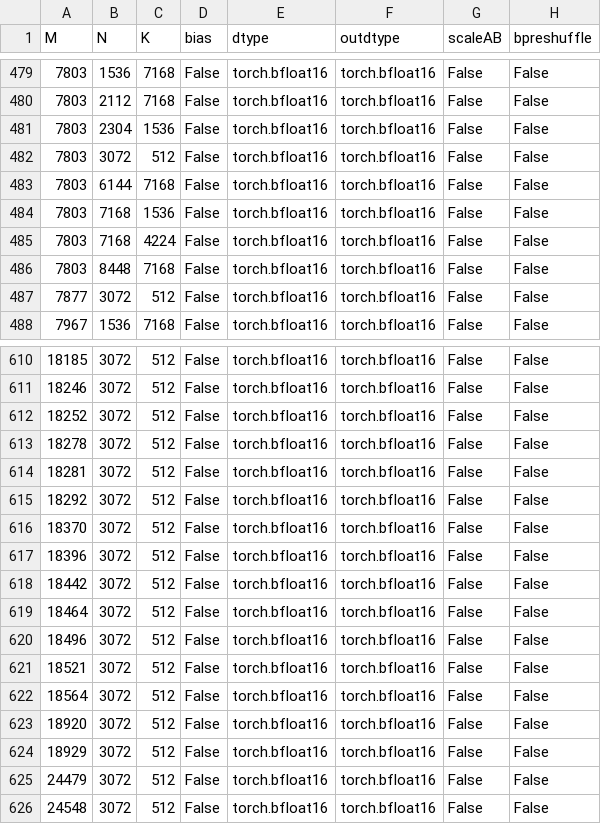
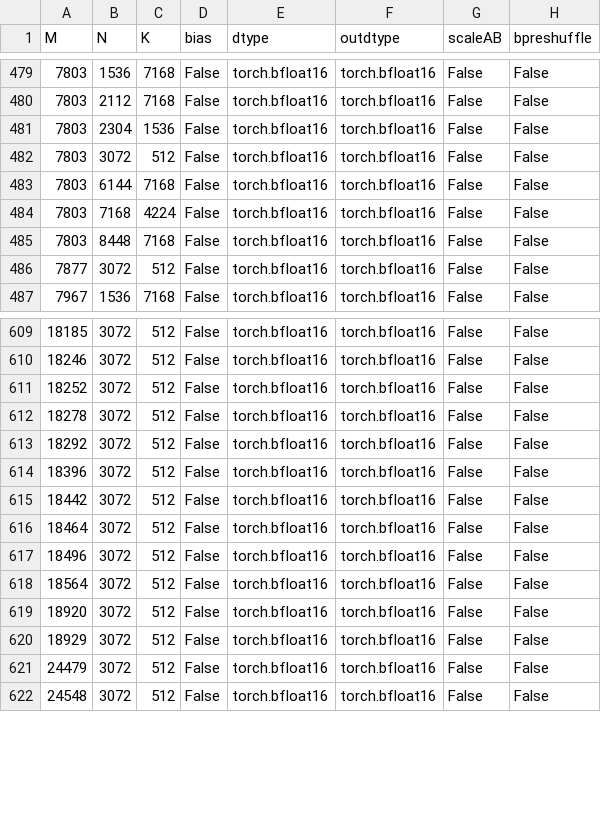
Before and after one commit to yuychang/aiter, a CSV file: aiter/configs/model_configs/kimik3_bf16_untuned_gemm.csv, drawn as a sheet; only a part is shown, gaps mark what is left out; the diff names each change by its address in the sheet, - before the commit and + after, or states it on an @@ line.

```diff
--- a/aiter/configs/model_configs/kimik3_bf16_untuned_gemm.csv
+++ b/aiter/configs/model_configs/kimik3_bf16_untuned_gemm.csv
-row 484: 7803 | 7168 | 1536 | False | torch.bfloat16 | torch.bfloat16 | False | False
-row 614: 18281 | 3072 | 512 | False | torch.bfloat16 | torch.bfloat16 | False | False
-row 616: 18370 | 3072 | 512 | False | torch.bfloat16 | torch.bfloat16 | False | False
-row 621: 18521 | 3072 | 512 | False | torch.bfloat16 | torch.bfloat16 | False | False
```
Also changed, not shown: aiter/configs/model_configs/kimik3_bf16_tuned_gemm.csv.
